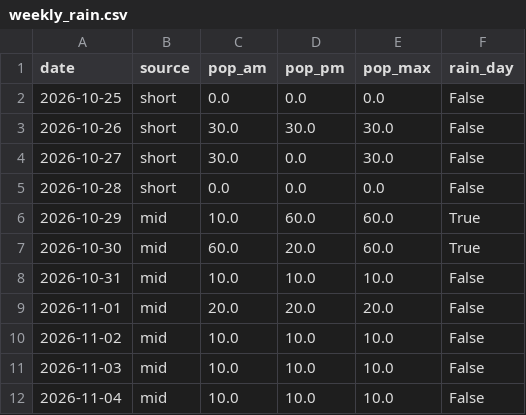
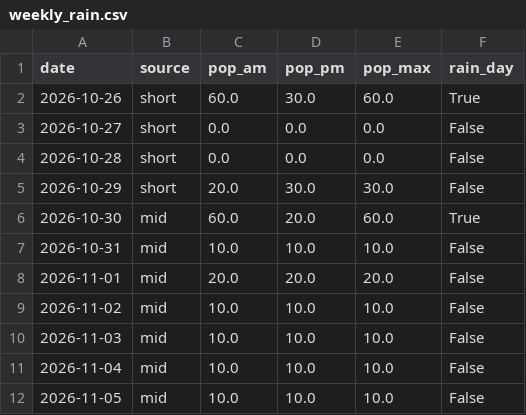
Before and after one commit to SJ01-max/ilson-ai, a CSV file: data/weekly_rain.csv, drawn as a sheet.

```diff
--- a/data/weekly_rain.csv
+++ b/data/weekly_rain.csv
@@ -1,7 +1,6 @@
 date,source,pop_am,pop_pm,pop_max,rain_day
-2026-10-25,short,0.0,0.0,0.0,False
-2026-10-26,short,30.0,30.0,30.0,False
-2026-10-27,short,30.0,0.0,30.0,False
+2026-10-26,short,60.0,30.0,60.0,True
+2026-10-27,short,0.0,0.0,0.0,False
 2026-10-28,short,0.0,0.0,0.0,False
-2026-10-29,mid,10.0,60.0,60.0,True
+2026-10-29,short,20.0,30.0,30.0,False
 2026-10-30,mid,60.0,20.0,60.0,True
@@ -12 +11,2 @@
 2026-11-04,mid,10.0,10.0,10.0,False
+2026-11-05,mid,10.0,10.0,10.0,False
```
Also changed, not shown: 1 other file.
